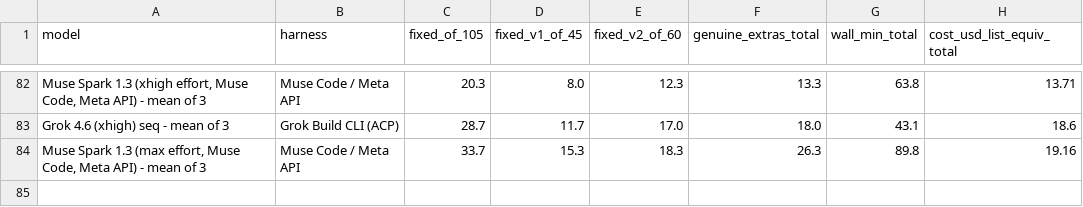
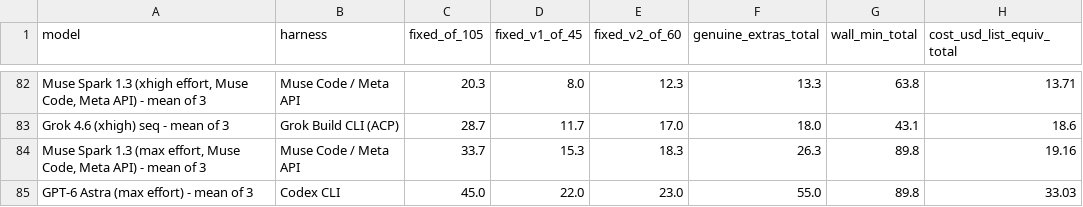
Before and after one commit to pauljones0/BBBB, a CSV file: results/combined-scoreboard.csv, drawn as a sheet; only a part is shown, gaps mark what is left out; the diff names each change by its address in the sheet, - before the commit and + after, or states it on an @@ line.

```diff
--- a/results/combined-scoreboard.csv
+++ b/results/combined-scoreboard.csv
+row 85: GPT-6 Astra (max effort) - mean of 3 | Codex CLI | 45.0 | 22.0 | 23.0 | 55.0 | 89.8 | 33.03
```
Also changed, not shown: results/coverage.csv, results/repo1-metrics.csv, 7 other files.
